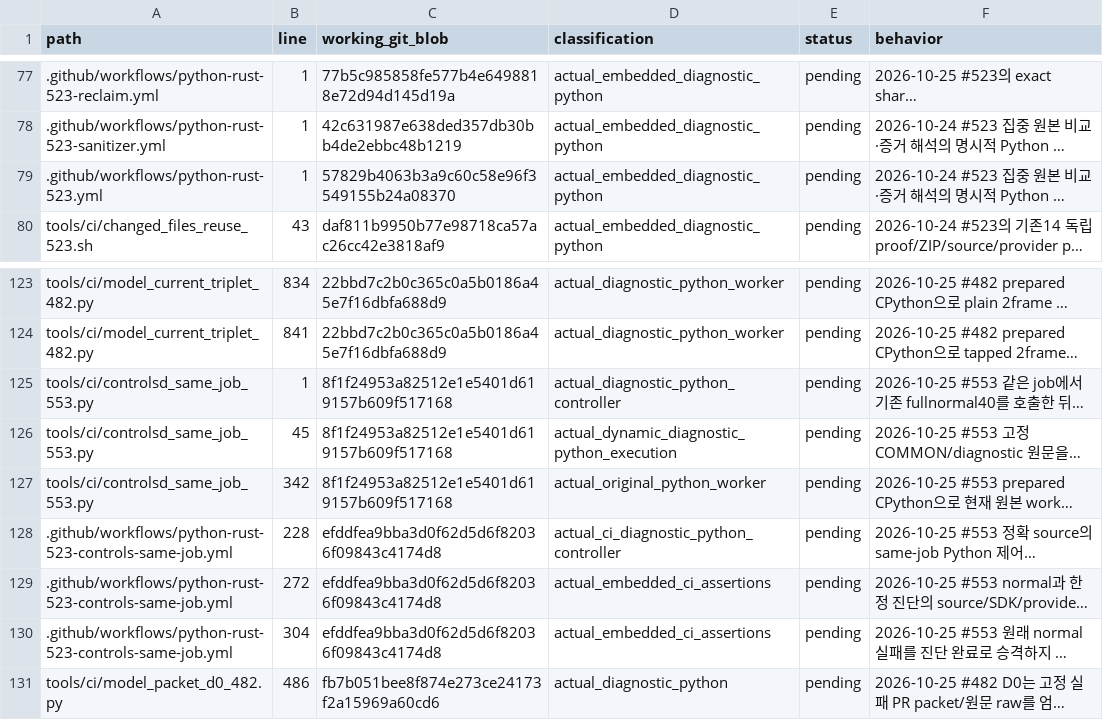
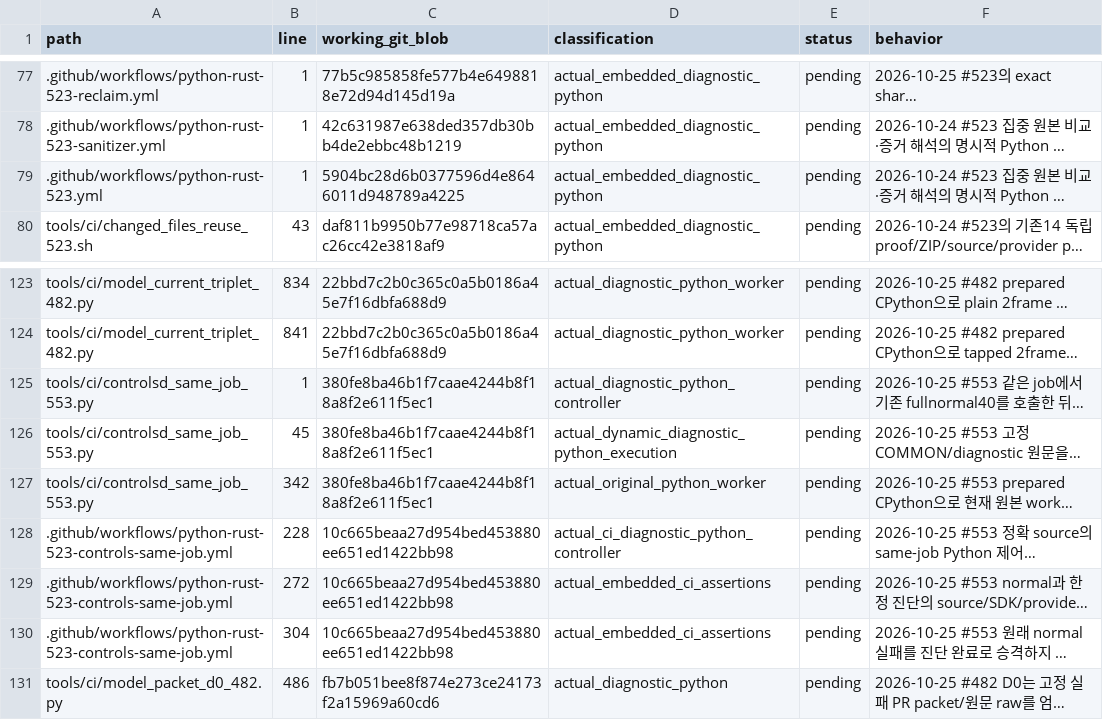
Before and after one commit to bin9208/openpilot-rust, a TSV file: docs/naver/rust-repository-python-retirement-296-execution-edges.tsv, drawn as a sheet; only a part is shown, gaps mark what is left out; long unchanged cells end in …; the diff names each change by its address in the sheet, - before the commit and + after, or states it on an @@ line.

```diff
--- a/docs/naver/rust-repository-python-retirement-296-execution-edges.tsv
+++ b/docs/naver/rust-repository-python-retirement-296-execution-edges.tsv
-C79 (working_git_blob): 57829b4063b3a9c60c58e96f3549155b24a08370
+C79 (working_git_blob): 5904bc28d6b0377596d4e8646011d948789a4225
-C125:C127 (working_git_blob): 8f1f24953a82512e1e5401d619157b609f517168
+C125:C127 (working_git_blob): 380fe8ba46b1f7caae4244b8f18a8f2e611f5ec1
-C128:C130 (working_git_blob): efddfea9bba3d0f62d5d6f82036f09843c4174d8
+C128:C130 (working_git_blob): 10c665beaa27d954bed453880ee651ed1422bb98
```
Also changed, not shown: 4 other files.
